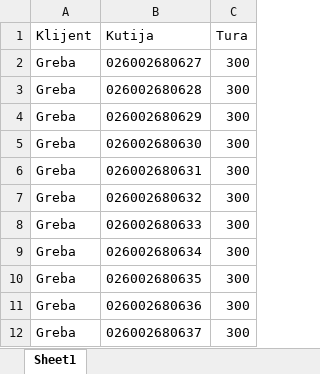
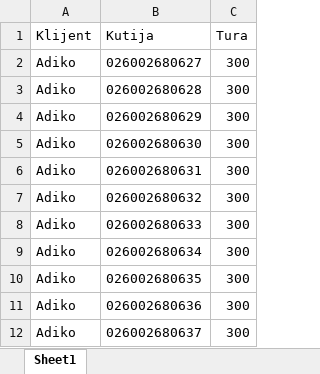
Before and after one commit to Ciglija/RW_Destroy, an Excel workbook: backend/excel_files/boxes.xlsx, sheet Sheet1, drawn as a sheet; values as stored, in another font and other column widths than the file's, no borders; the diff names each change by its address in the sheet, - before the commit and + after, or states it on an @@ line.

```diff
--- a/backend/excel_files/boxes.xlsx (sheet Sheet1)
+++ b/backend/excel_files/boxes.xlsx (sheet Sheet1)
-A2:A12 (Klijent): Greba
+A2:A12 (Klijent): Adiko
```
Also changed, not shown: backend/reports/scanned_boxes_report.xlsx, 6 other files.
